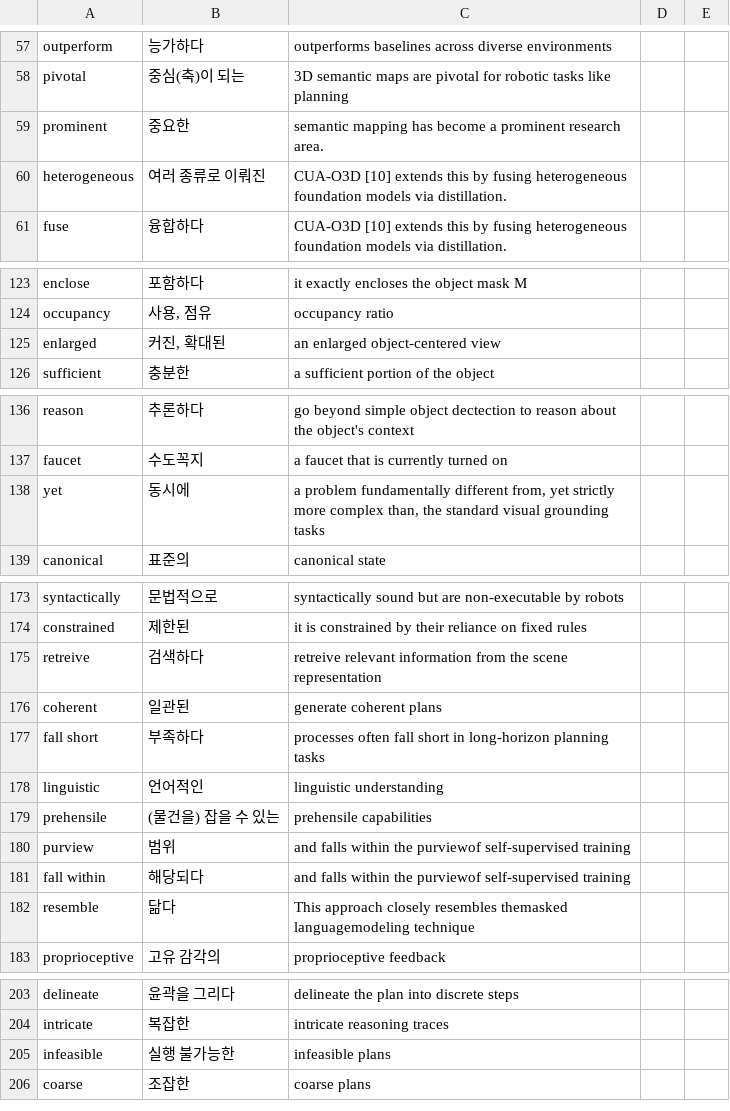
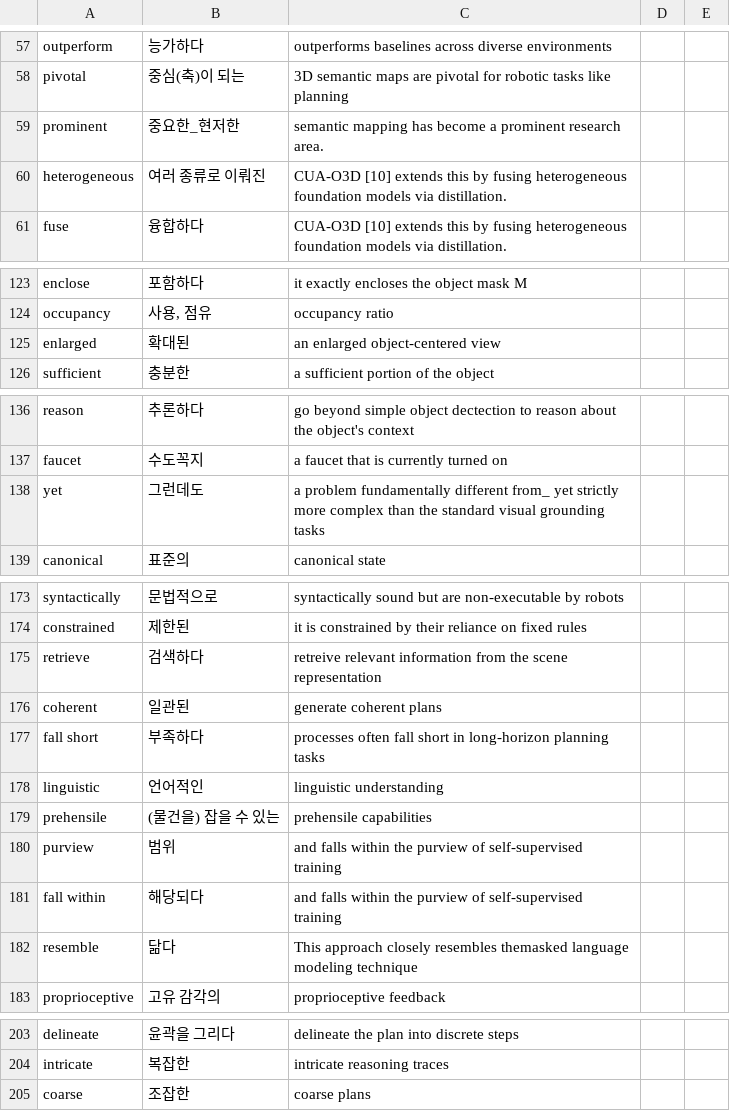
Before and after one commit to Jinsuwon/Paper_Study_Note, a CSV file: Words_From_Papers.csv, drawn as a sheet; only a part is shown, gaps mark what is left out; the diff names each change by its address in the sheet, - before the commit and + after, or states it on an @@ line.

Commit message:
error modification

```diff
--- a/Words_From_Papers.csv
+++ b/Words_From_Papers.csv
-B59: 중요한
+B59: 중요한_현저한
-B125: 커진, 확대된
+B125: 확대된
-B138: 동시에
+B138: 그런데도
-C138: …fundamentally different from, yet strictly more complex than, the standard…
+C138: …fundamentally different from_ yet strictly more complex than the standard…
-A175: retreive
+A175: retrieve
-C180:C181: …within the purviewof self-supervised training
+C180:C181: …within the purview of self-supervised training
-C182: …resembles themasked languagemodeling technique
+C182: …resembles themasked language modeling technique
-row 205: infeasible | 실행 불가능한 | infeasible plans
```
